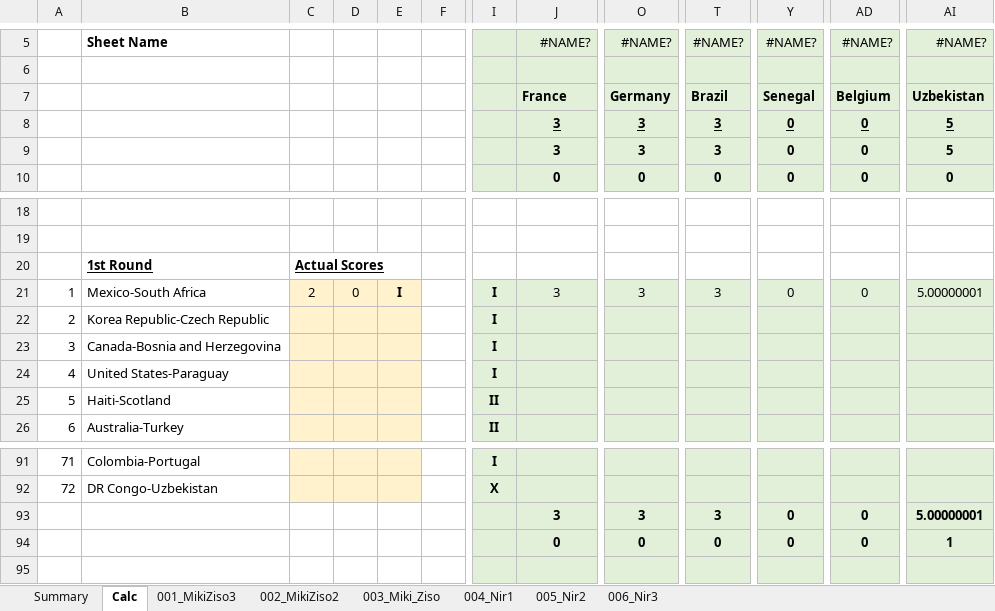
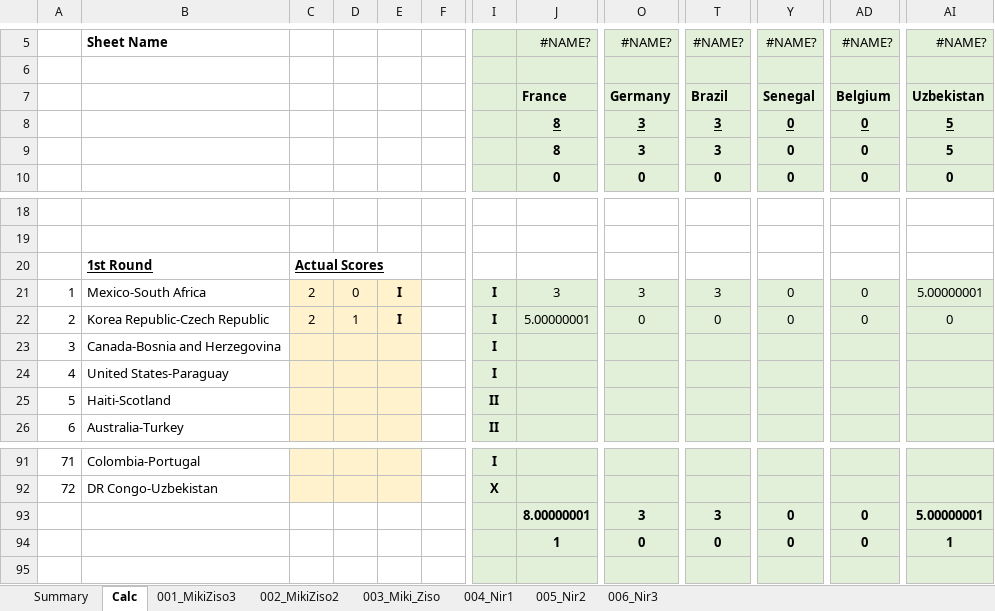
Before and after one commit to mikizi/toto, an Excel workbook: xlsx/Master WorldCup26.xlsx, sheet Calc, drawn as a sheet; only a part is shown, gaps mark what is left out; values as stored, in another font and other column widths than the file's, no borders; the diff names each change by its address in the sheet, - before the commit and + after, or states it on an @@ line.

```diff
--- a/xlsx/Master WorldCup26.xlsx (sheet Calc)
+++ b/xlsx/Master WorldCup26.xlsx (sheet Calc)
-J8:J9: 3
+J8:J9: 8
-C22: (empty)
+C22: 2
-D22: (empty)
+D22: 1
-E22: (empty)
+E22: I
-J22: (empty)
+J22: 5.00000001
-O22: (empty)
+O22: 0
-T22: (empty)
+T22: 0
-Y22: (empty)
+Y22: 0
-AD22: (empty)
+AD22: 0
-AI22: (empty)
+AI22: 0
-J93: 3
+J93: 8.00000001
-J94: 0
+J94: 1
```
Also changed, not shown: sheet Summary, 2 other files.
